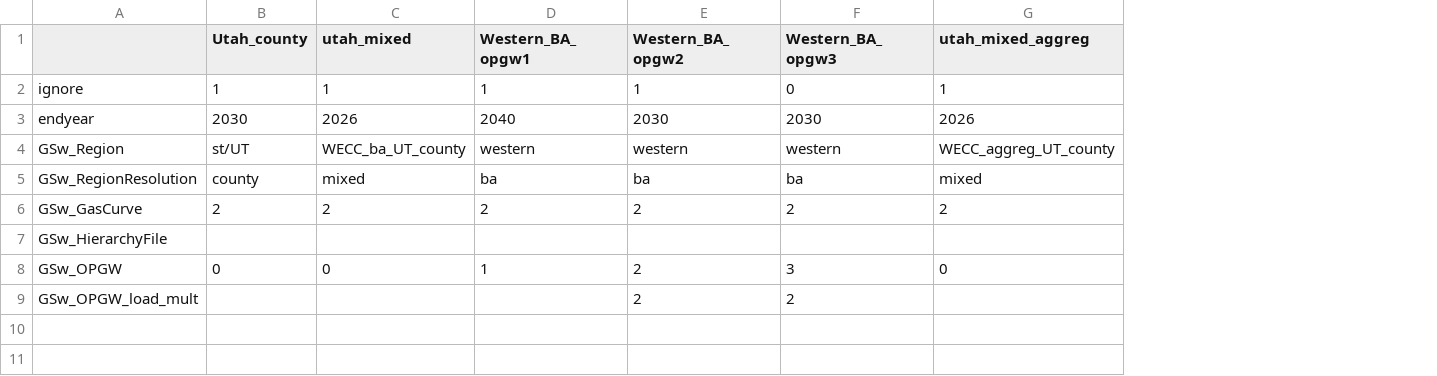
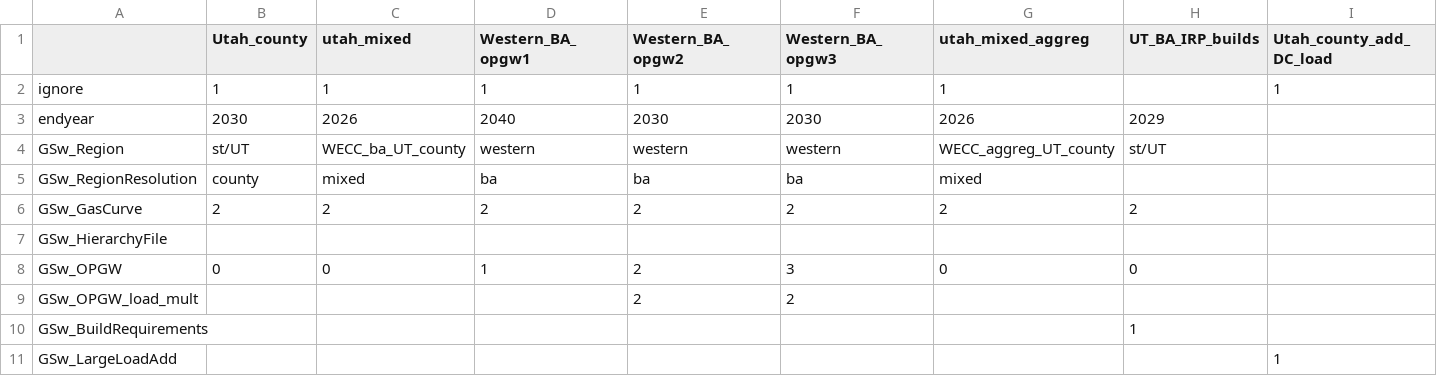
Before and after one commit to NREL/ReEDS-2.0, a CSV file: cases_utah.csv, drawn as a sheet; the diff names each change by its address in the sheet, - before the commit and + after, or states it on an @@ line.

```diff
--- a/cases_utah.csv
+++ b/cases_utah.csv
+column H (UT_BA_IRP_builds), rows 3-8: 2029 | st/UT |  | 2 |  | 0
+column I (Utah_county_add_DC_load), row 2: 1
-F2 (Western_BA_opgw3): 0
+F2 (Western_BA_opgw3): 1
+row 10: GSw_BuildRequirements |  |  |  |  |  |  | 1
+row 11: GSw_LargeLoadAdd |  |  |  |  |  |  |  | 1
```
Also changed, not shown: runfiles.csv, 2 other files.
